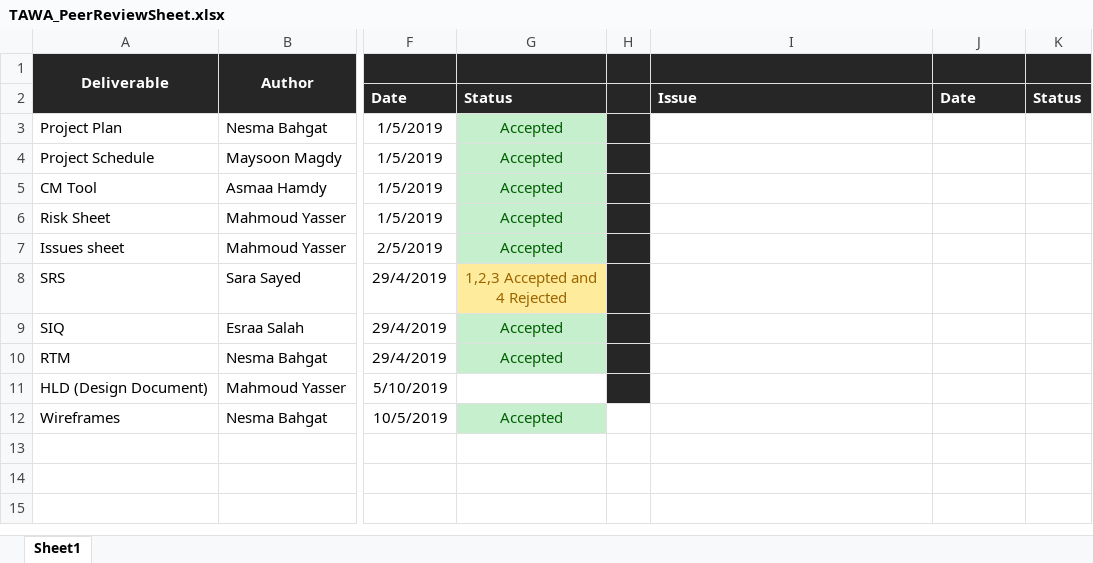
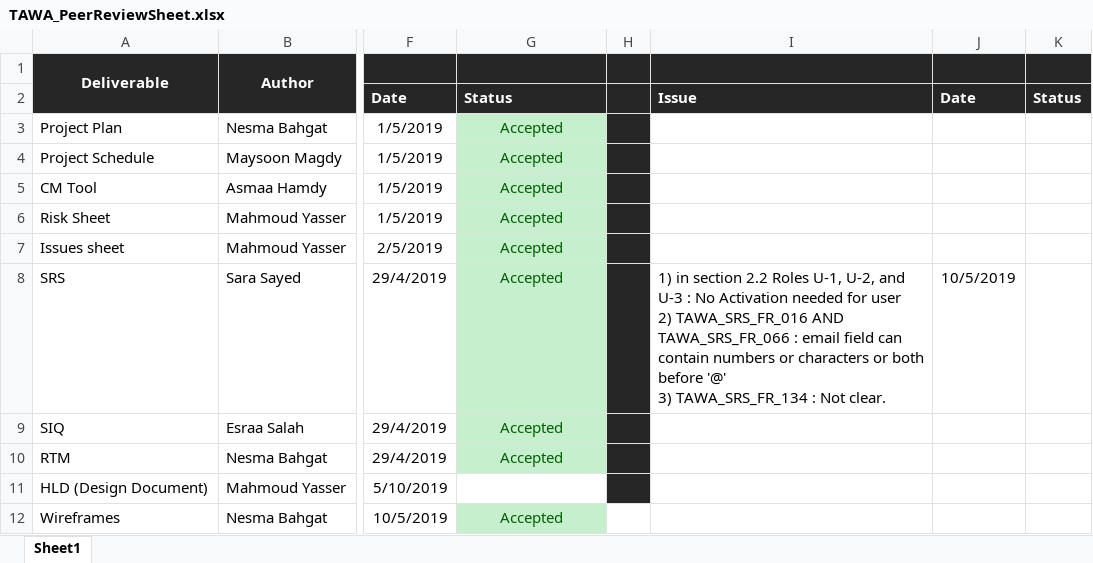
Before and after one commit to asmaahamdy250/Travel-Adviser-Web-Application, an Excel workbook: Review/Peer Review/TAWA_PeerReviewSheet.xlsx, sheet Sheet1, drawn as a sheet; only a part is shown, gaps mark what is left out; values as stored, in another font and other column widths than the file's, no borders; ↵ is a line break in a cell; the diff names each change by its address in the sheet, - before the commit and + after, or states it on an @@ line.

Commit message:
SRS is reviewed

```diff
--- a/Review/Peer Review/TAWA_PeerReviewSheet.xlsx (sheet Sheet1)
+++ b/Review/Peer Review/TAWA_PeerReviewSheet.xlsx (sheet Sheet1)
-G8: 1,2,3 Accepted and ↵ 4 Rejected
+G8: Accepted
@@ G8 fill: #FFEB9C → #C6EFCE, text colour: #9C6500 → #006100 @@
-I8: (empty)
+I8: 1) in section 2.2 Roles U-1, U-2, and U-3 : No Activation needed for user ↵ 2) TAWA_SRS_FR_016 AND TAWA_SRS_FR_066 : email field can contain numbers or characters or both before '@' ↵ 3) TAWA_SRS_FR_134 : Not clear.
-J8: (empty)
+J8: 10/5/2019
```
